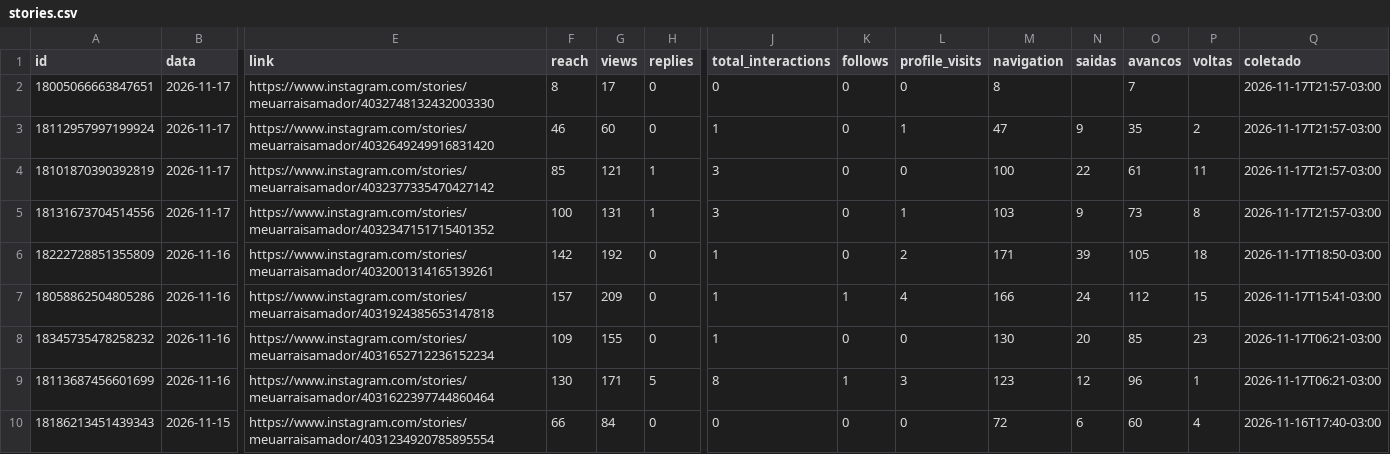
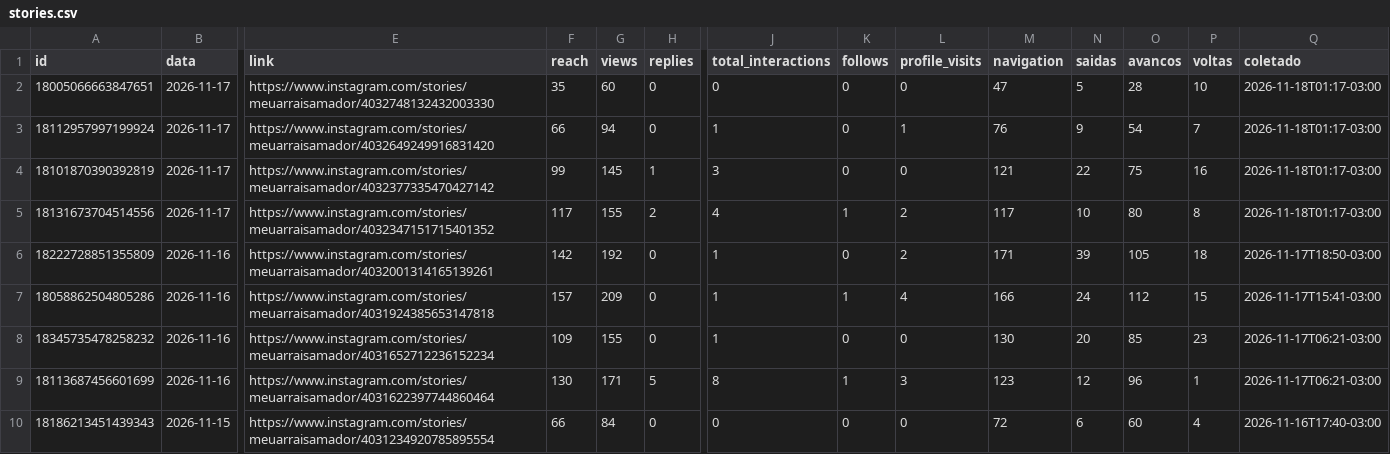
Before and after one commit to denysdmo/maa-publicador, a CSV file: metricas/stories.csv, drawn as a sheet; only a part is shown, gaps mark what is left out; the diff names each change by its address in the sheet, - before the commit and + after, or states it on an @@ line.

```diff
--- a/metricas/stories.csv
+++ b/metricas/stories.csv
-F2 (reach): 8
+F2 (reach): 35
-G2 (views): 17
+G2 (views): 60
-M2 (navigation): 8
+M2 (navigation): 47
-N2 (saidas): (empty)
+N2 (saidas): 5
-O2 (avancos): 7
+O2 (avancos): 28
-P2 (voltas): (empty)
+P2 (voltas): 10
-Q2:Q5 (coletado): 2026-11-17T21:57-03:00
+Q2:Q5 (coletado): 2026-11-18T01:17-03:00
-F3 (reach): 46
+F3 (reach): 66
-G3 (views): 60
+G3 (views): 94
-M3 (navigation): 47
+M3 (navigation): 76
-O3 (avancos): 35
+O3 (avancos): 54
-P3 (voltas): 2
+P3 (voltas): 7
-F4 (reach): 85
+F4 (reach): 99
-G4 (views): 121
+G4 (views): 145
-M4 (navigation): 100
+M4 (navigation): 121
-O4 (avancos): 61
+O4 (avancos): 75
-P4 (voltas): 11
+P4 (voltas): 16
-F5 (reach): 100
+F5 (reach): 117
-G5 (views): 131
+G5 (views): 155
-H5 (replies): 1
+H5 (replies): 2
-J5 (total_interactions): 3
+J5 (total_interactions): 4
-K5 (follows): 0
+K5 (follows): 1
-L5 (profile_visits): 1
+L5 (profile_visits): 2
-M5 (navigation): 103
+M5 (navigation): 117
-N5 (saidas): 9
+N5 (saidas): 10
-O5 (avancos): 73
+O5 (avancos): 80
```
Also changed, not shown: metricas/conta.csv, metricas/midias.csv, 2 other files.
